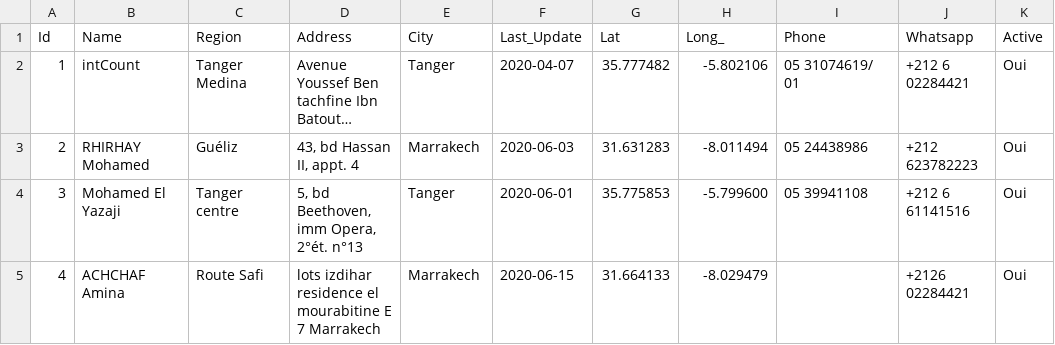
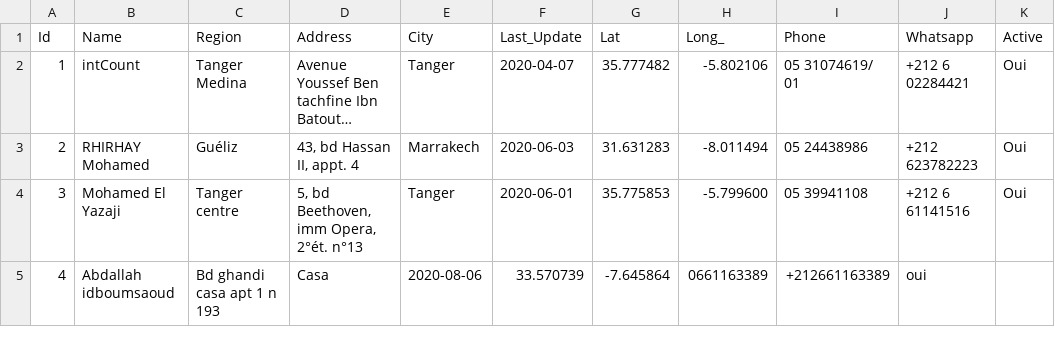
Before and after one commit to intCount/ComptableAgreesMaroc, a CSV file: 06-04-2020.csv, drawn as a sheet; long unchanged cells end in ….

Commit message:
Update August-06

```diff
--- a/06-04-2020.csv
+++ b/06-04-2020.csv
@@ -4,2 +4,2 @@ Id,Name,Region,Address,City,Last_Update,Lat,Long_,Phone,Whatsapp,Active
 3,Mohamed El Yazaji,"Tanger centre","5, bd Beethoven, imm Opera, 2°ét. n°13",Tanger,2020-06-01,35.775853,-5.799600,"05 39941108",+212 6 61141516,Oui
-4,ACHCHAF Amina,"Route Safi","lots izdihar residence el mourabitine E 7 Marrakech", Marrakech, 2020-06-15,31.664133, -8.029479, "", +2126 02284421,Oui
+4,Abdallah idboumsaoud,"Bd ghandi casa apt 1 n 193",Casa,2020-08-06,33.570739, -7.645864,"0661163389", +212661163389,oui
```
